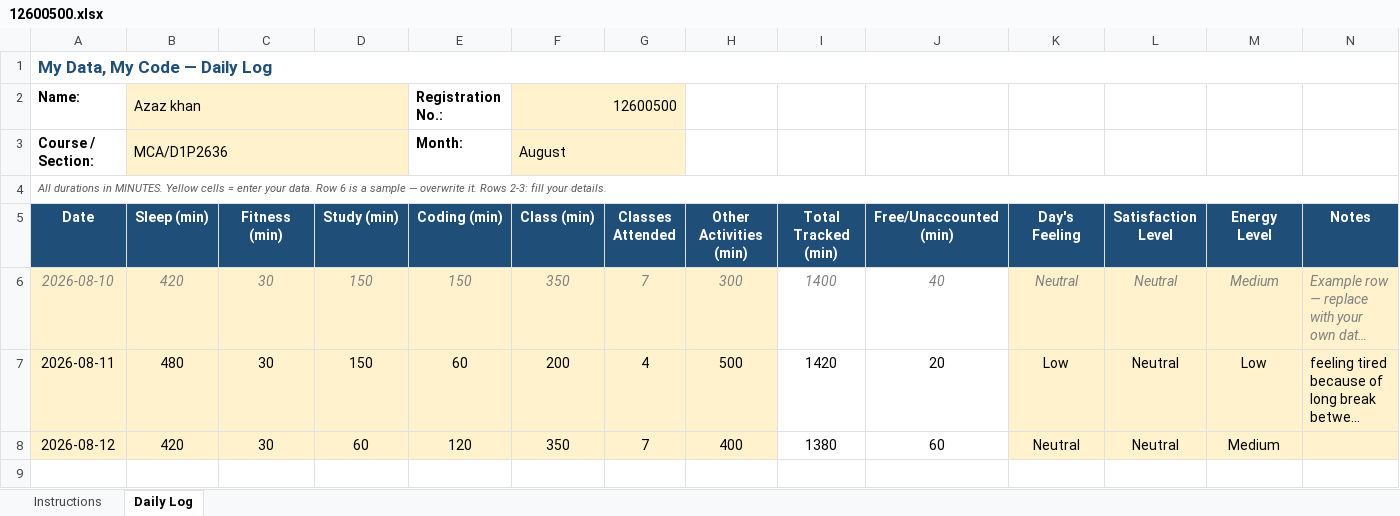
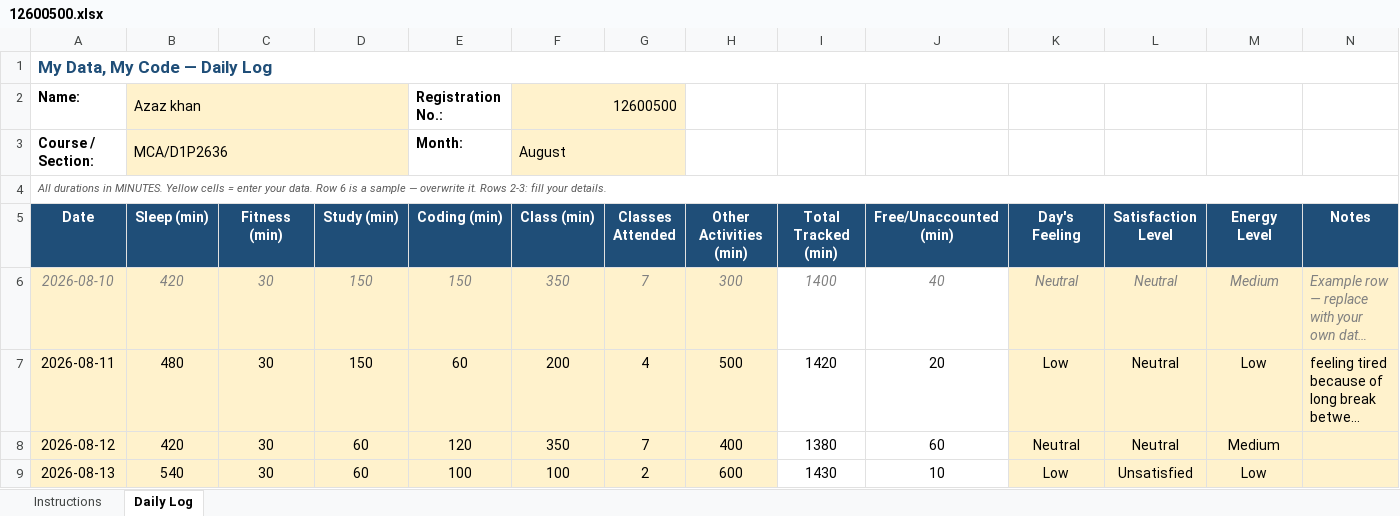
Before and after one commit to Ajaj0000/cap776, an Excel workbook: 12600500.xlsx, sheet Daily Log, drawn as a sheet; long unchanged cells end in …; values as stored, in another font and other column widths than the file's, no borders; conditional formats not drawn; the diff names each change by its address in the sheet, - before the commit and + after, or states it on an @@ line.

Commit message:
13-aug-2026

```diff
--- a/12600500.xlsx (sheet Daily Log)
+++ b/12600500.xlsx (sheet Daily Log)
+row 9: 2026-08-13 | 540 | 30 | 60 | 100 | 100 | 2 | 600 | 1430 | 10 | Low | Unsatisfied | Low
```
